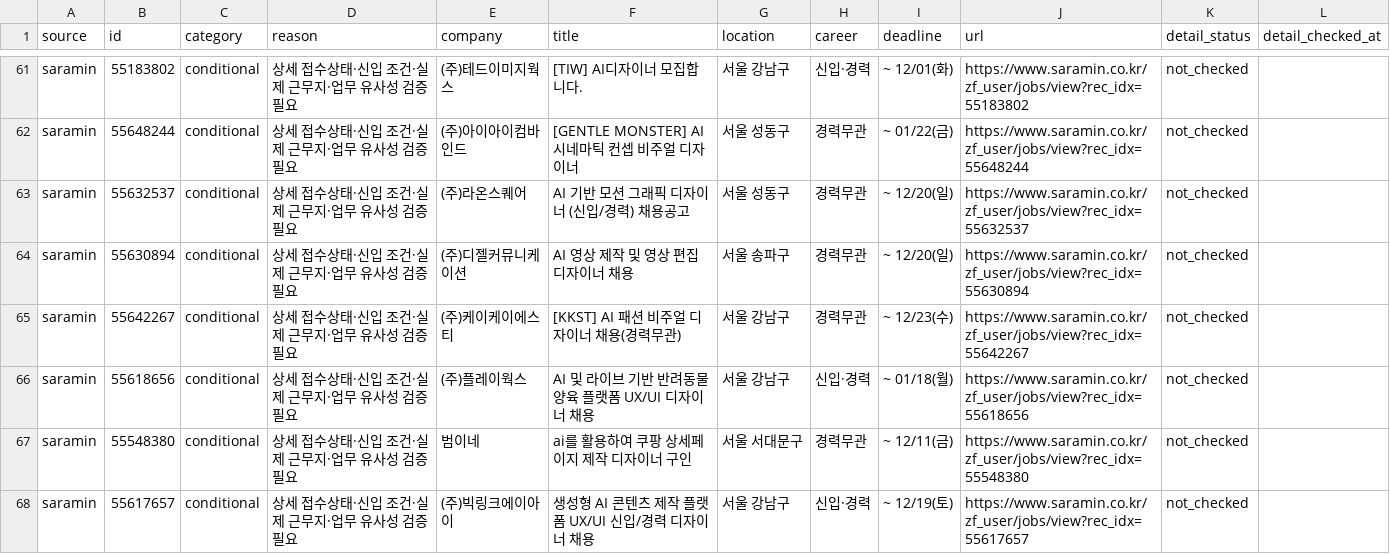
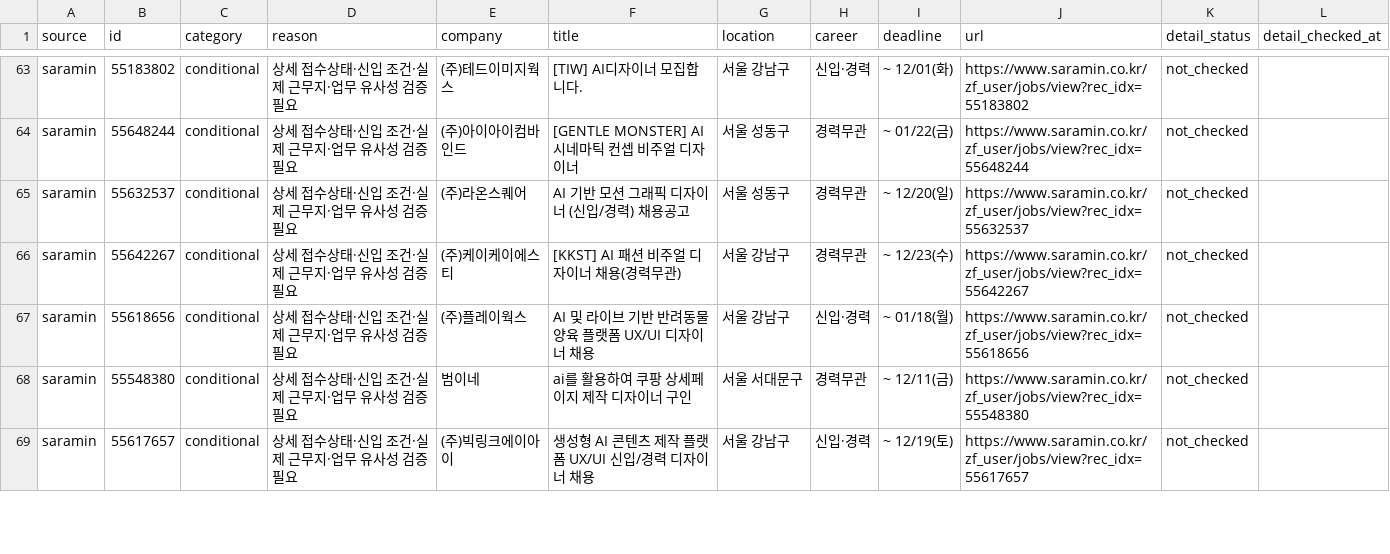
Before and after one commit to misomixmisomi-maker/recruit_crawler, a CSV file: candidates.csv, drawn as a sheet; only a part is shown, gaps mark what is left out; removed rows and columns are numbered as before the commit, all else as after; the diff covers the shown part only; the diff names each change by its address in the sheet, - before the commit and + after, or states it on an @@ line.

```diff
--- a/candidates.csv
+++ b/candidates.csv
-row 64: saramin | 55630894 | conditional | 상세 접수상태·신입 조건·실제 근무지·업무 유사성 검증 필요 | (주)디젤커뮤니케이션 | AI 영상 제작 및 영상 편집 디자이너 채용 | 서울 송파구 | 경력무관 | ~ 12/20(일) | https://www.saramin.co.kr/zf_user/jobs/view?rec_idx=55630894 | not_checked
```
Also changed, not shown: 6 added rows, 3 removed rows, 1 moved row and 22 edited cells elsewhere in this file, 3 other files.
